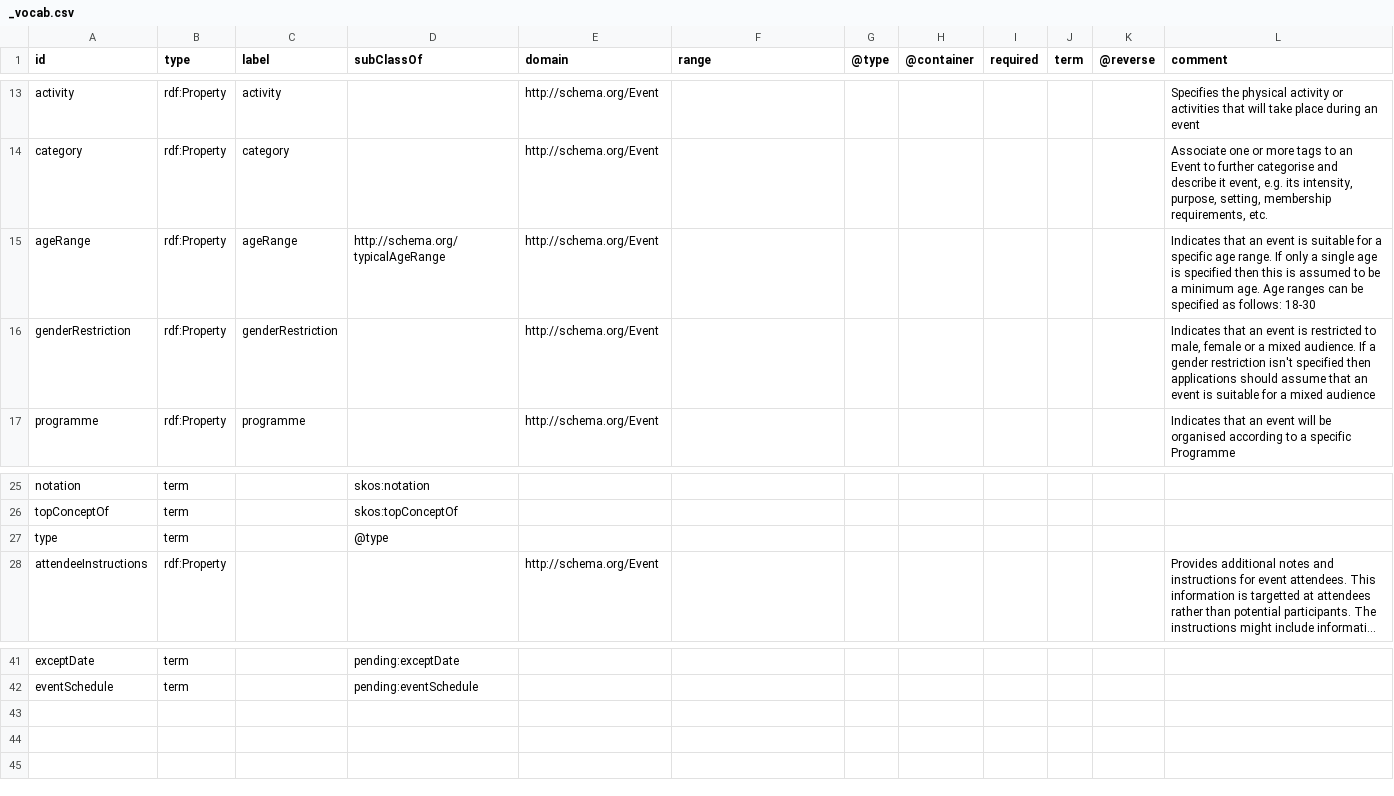
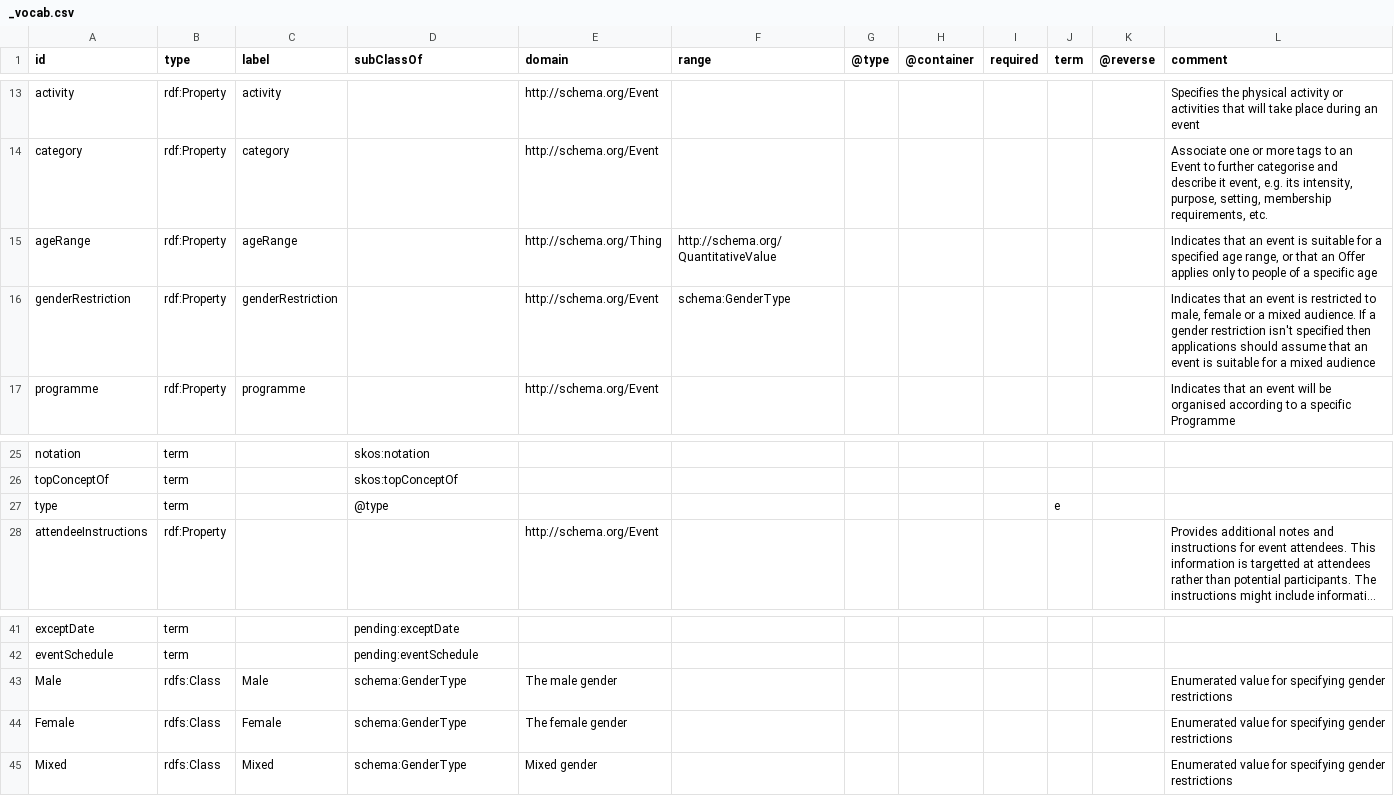
Before and after one commit to openactive/openactive.github.io, a CSV file: _vocab.csv, drawn as a sheet; only a part is shown, gaps mark what is left out; long unchanged cells end in …; the diff names each change by its address in the sheet, - before the commit and + after, or states it on an @@ line.

Commit message:
ageRange and genderRestriction

```diff
--- a/_vocab.csv
+++ b/_vocab.csv
-D15 (subClassOf): http://schema.org/typicalAgeRange
+D15 (subClassOf): (empty)
-E15 (domain): http://schema.org/Event
+E15 (domain): http://schema.org/Thing
-F15 (range): (empty)
+F15 (range): http://schema.org/QuantitativeValue
-L15 (comment): …for a specific age range. If only a single age is specified then this is assumed to be a minimum age. Age ranges can be specified as follows: 18-30
+L15 (comment): …for a specified age range, or that an Offer applies only to people of a specific age
-F16 (range): (empty)
+F16 (range): schema:GenderType
-J27 (term): (empty)
+J27 (term): e
+row 43: Male | rdfs:Class | Male | schema:GenderType | The male gender |  |  |  |  |  |  | Enumerated value for specifying gender restrictions
+row 44: Female | rdfs:Class | Female | schema:GenderType | The female gender |  |  |  |  |  |  | Enumerated value for specifying gender restrictions
+row 45: Mixed | rdfs:Class | Mixed | schema:GenderType | Mixed gender |  |  |  |  |  |  | Enumerated value for specifying gender restrictions
```
Also changed, not shown: 3 other files.
